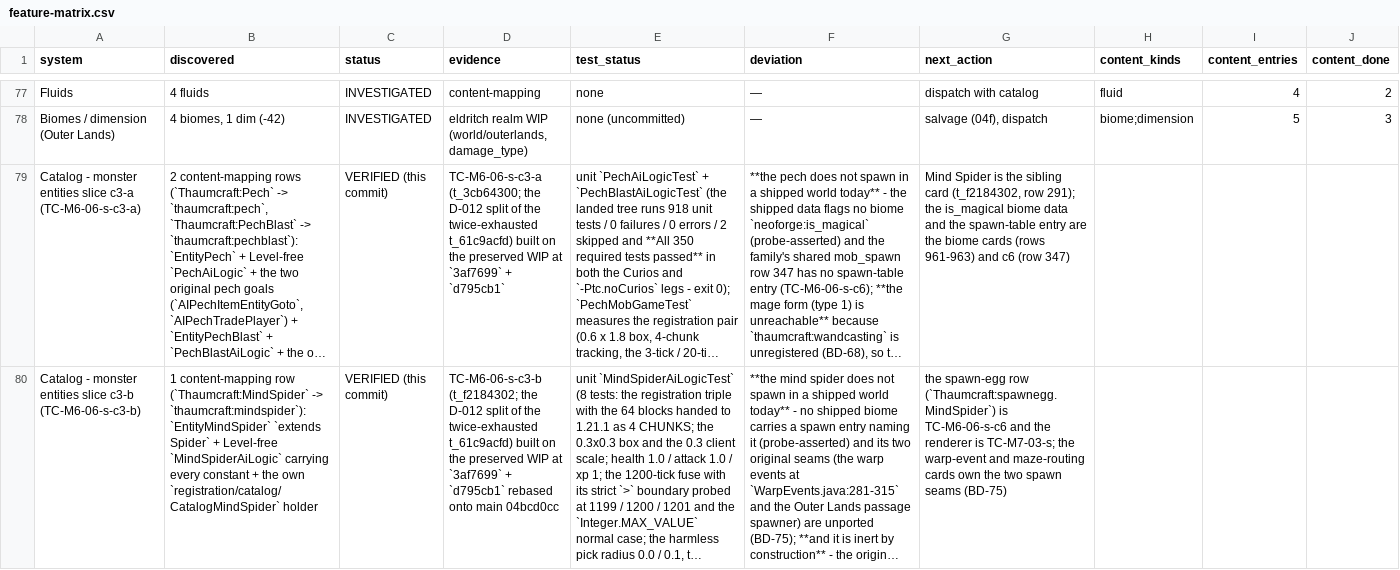
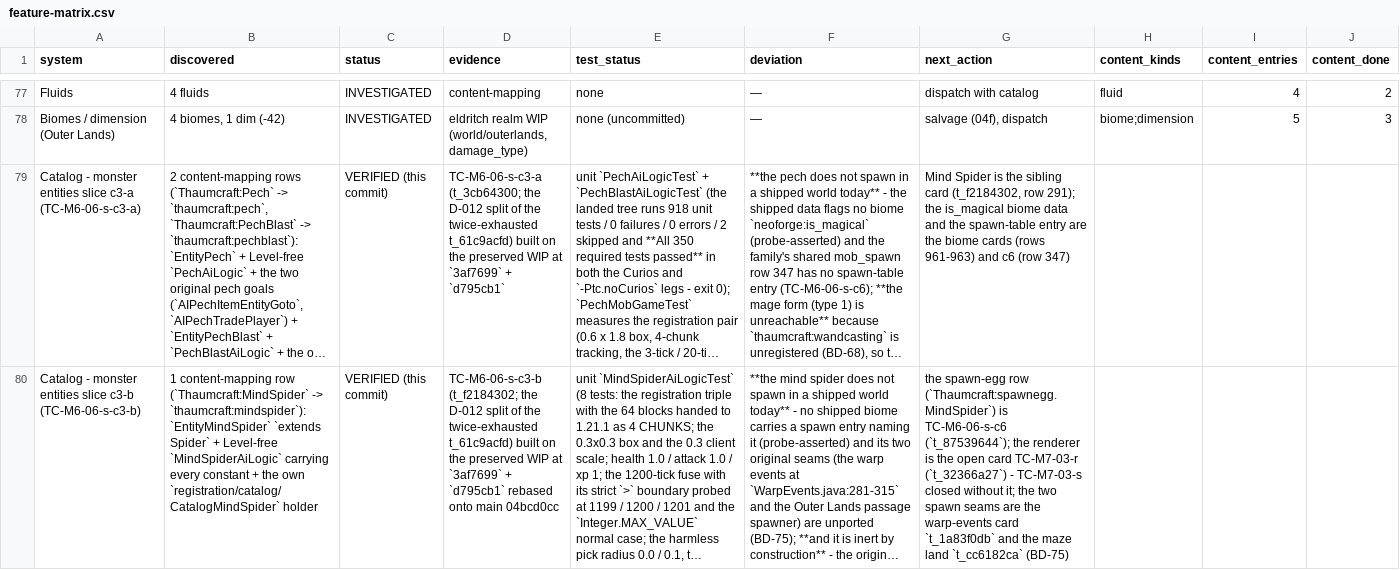
Before and after one commit to JonnyUtah12/thaumcraft-classic-modern, a CSV file: docs/feature-matrix.csv, drawn as a sheet; only a part is shown, gaps mark what is left out; long unchanged cells end in …; the diff names each change by its address in the sheet, - before the commit and + after, or states it on an @@ line.

Commit message:
docs(ledger, t_f2184302): repair the mind spider's dangling closer - TC-M7-03-s closed without a renderer
BD-78's Next-action cell named `TC-M7-03-s` as the card that draws the mind
spider. That card (t_215d6fd4) is DONE and ships no mind-spider renderer:
`grep -rn MindSpider src/main/java/.../client/` = 0 hits on main at f1c3f38f.
A ledger row whose Next action names a closed card is a dead end, so the closer
is now the card this landing opens - TC-M7-03-r / t_32366a27 (created as a
child of t_f2184302).

Same repair for the other two open lanes the c3-b rows cited generically:
- BD-75: "Warp events and the maze routing close it" -> the warp-events card
  t_1a83f0db (also created here, the mind spider's real spawn source at
  WarpEvents.java:281-315) and the Outer Lands maze land t_cc6182ca (open,
  blocked).
- FEATURE_MATRIX c3-b row + CHANGELOG: the spawn-egg row cites its card
  t_87539644 (TC-M6-06-s-c6, todo); the renderer cites t_32366a27.
- content-mapping row 322 column 7 (the 0.3 render scale) cites t_32366a27.

Doc-only. Byte-level single-substring edits (every old string asserted to occur
exactly once), so content-mapping.csv keeps CRLF 979 / 1049 rows / 8 fields and
the diff touches one line. docs/feature-matrix.csv REGENERATED with
scripts/build_feature_matrix.py: `wrote docs/feature-matrix.csv: 79 system rows`
against 79 7-cell MD rows.

Gates on THIS tree (the ledger text is a unit-test input, and docs are not a
gradle input, so :test was forced): `test --rerun-tasks --offline` exit 0 with
987 unit tests / 0 failures / 0 errors / 2 skipped, and
`-Ptc.noCurios runGameTestServer` exit 0 `All 394 required tests passed :)`.

```diff
--- a/docs/feature-matrix.csv
+++ b/docs/feature-matrix.csv
-G80 (next_action): …is TC-M6-06-s-c6 and the renderer is TC-M7-03-s; the warp-event and maze-routing cards own the two spawn seams (BD-75)
+G80 (next_action): …is TC-M6-06-s-c6 (`t_87539644`); the renderer is the open card TC-M7-03-r (`t_32366a27`) - TC-M7-03-s closed without it; the two spawn seams are the warp-events card `t_1a83f0db` and the maze land `t_cc6182ca` (BD-75)
```
Also changed, not shown: docs/content-mapping.csv, 4 other files.
